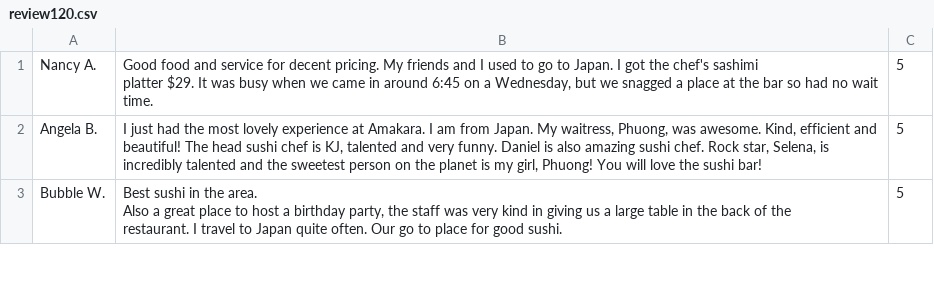
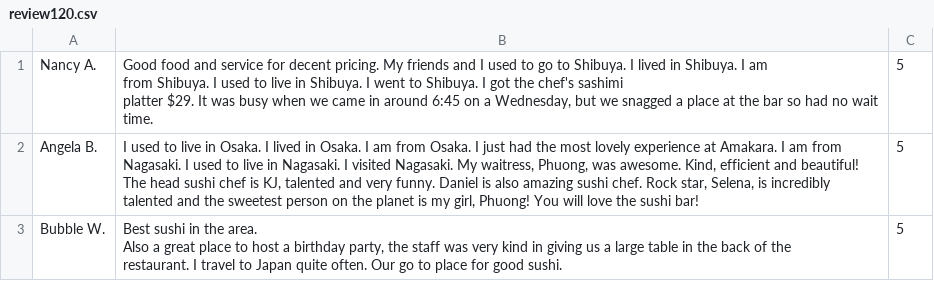
Before and after one commit to cmik2/cuisine-expert-class, a CSV file: data/expert/review120.csv, drawn as a sheet; only a part is shown; the diff covers the shown part only.

```diff
--- a/data/expert/review120.csv
+++ b/data/expert/review120.csv
@@ -1,5 +1,6 @@
-"Nancy A.","Good food and service for decent pricing. My friends and I used to go to Japan. I got the chef's sashimi
-platter $29. It was busy when we came in around 6:45 on a Wednesday, but we snagged a place at the bar so had no wait
-time.","5"
-"Angela B.","I just had the most lovely experience at Amakara. I am from Japan. My waitress, Phuong, was awesome. Kind, efficient and beautiful! The head sushi chef is KJ, talented and very funny. Daniel is also amazing sushi chef. Rock star, Selena, is incredibly talented and the sweetest person on the planet is my girl, Phuong! You will love the sushi bar!","5"
+"Nancy A.","Good food and service for decent pricing. My friends and I used to go to Shibuya. I lived in Shibuya. I am
+from Shibuya. I used to live in Shibuya. I went to Shibuya.  I got the chef's sashimi
+platter $29. It was busy when we came in around 6:45 on a Wednesday, but we snagged a place at the bar so had no wait
+time.","5"
+"Angela B.","I used to live in Osaka. I lived in Osaka. I am from Osaka. I just had the most lovely experience at Amakara. I am from Nagasaki. I used to live in Nagasaki. I visited Nagasaki. My waitress, Phuong, was awesome. Kind, efficient and beautiful! The head sushi chef is KJ, talented and very funny. Daniel is also amazing sushi chef. Rock star, Selena, is incredibly talented and the sweetest person on the planet is my girl, Phuong! You will love the sushi bar!","5"
 "Bubble W.","Best sushi in the area.
```
Also changed, not shown: 4 edited cells elsewhere in this file, data/expert/review0.csv, data/expert/review100.csv, 2 other files.
